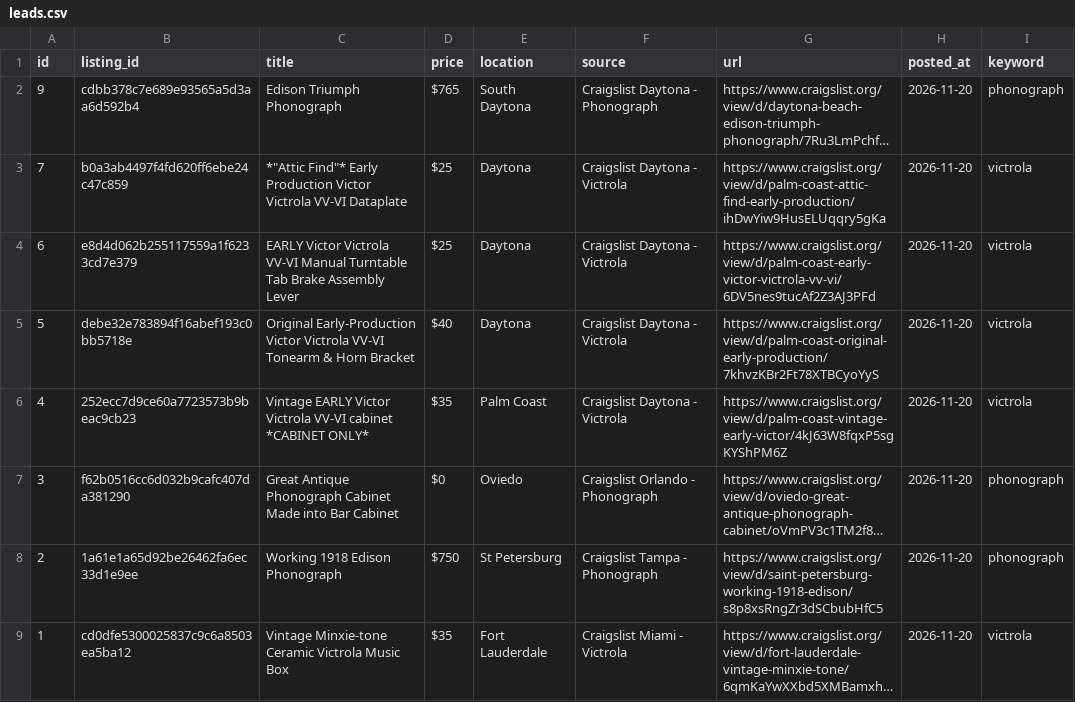
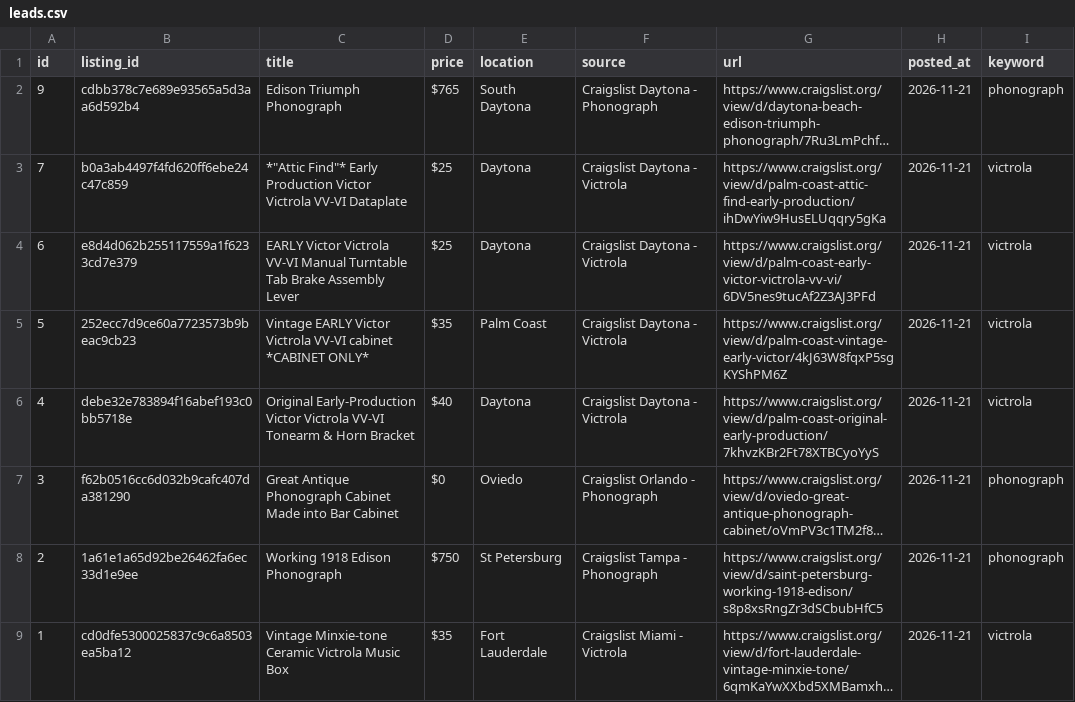
Before and after one commit to PINNACLEAISOLUTIONS/search-agent-base, a CSV file: leads.csv, drawn as a sheet; long unchanged cells end in …; the diff names each change by its address in the sheet, - before the commit and + after, or states it on an @@ line.

```diff
--- a/leads.csv
+++ b/leads.csv
-H2:H9 (posted_at): 2026-11-20
+H2:H9 (posted_at): 2026-11-21
-B5 (listing_id): debe32e783894f16abef193c0bb5718e
+B5 (listing_id): 252ecc7d9ce60a7723573b9beac9cb23
-C5 (title): Original Early-Production Victor Victrola VV-VI Tonearm & Horn Bracket
+C5 (title): Vintage EARLY Victor Victrola VV-VI cabinet *CABINET ONLY*
-D5 (price): $40
+D5 (price): $35
-E5 (location): Daytona
+E5 (location): Palm Coast
-G5 (url): https://www.craigslist.org/view/d/palm-coast-original-early-production/7khvzKBr2Ft78XTBCyoYyS
+G5 (url): https://www.craigslist.org/view/d/palm-coast-vintage-early-victor/4kJ63W8fqxP5sgKYShPM6Z
-B6 (listing_id): 252ecc7d9ce60a7723573b9beac9cb23
+B6 (listing_id): debe32e783894f16abef193c0bb5718e
-C6 (title): Vintage EARLY Victor Victrola VV-VI cabinet *CABINET ONLY*
+C6 (title): Original Early-Production Victor Victrola VV-VI Tonearm & Horn Bracket
-D6 (price): $35
+D6 (price): $40
-E6 (location): Palm Coast
+E6 (location): Daytona
-G6 (url): https://www.craigslist.org/view/d/palm-coast-vintage-early-victor/4kJ63W8fqxP5sgKYShPM6Z
+G6 (url): https://www.craigslist.org/view/d/palm-coast-original-early-production/7khvzKBr2Ft78XTBCyoYyS
```
Also changed, not shown: 4 other files.
